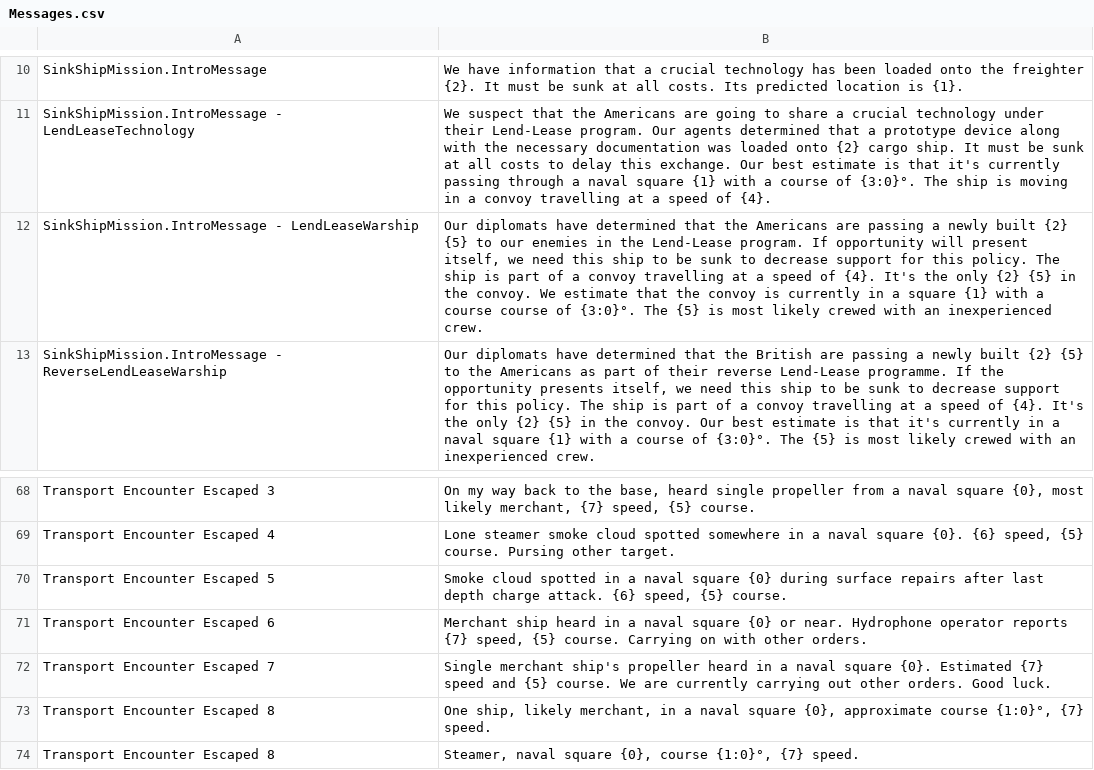
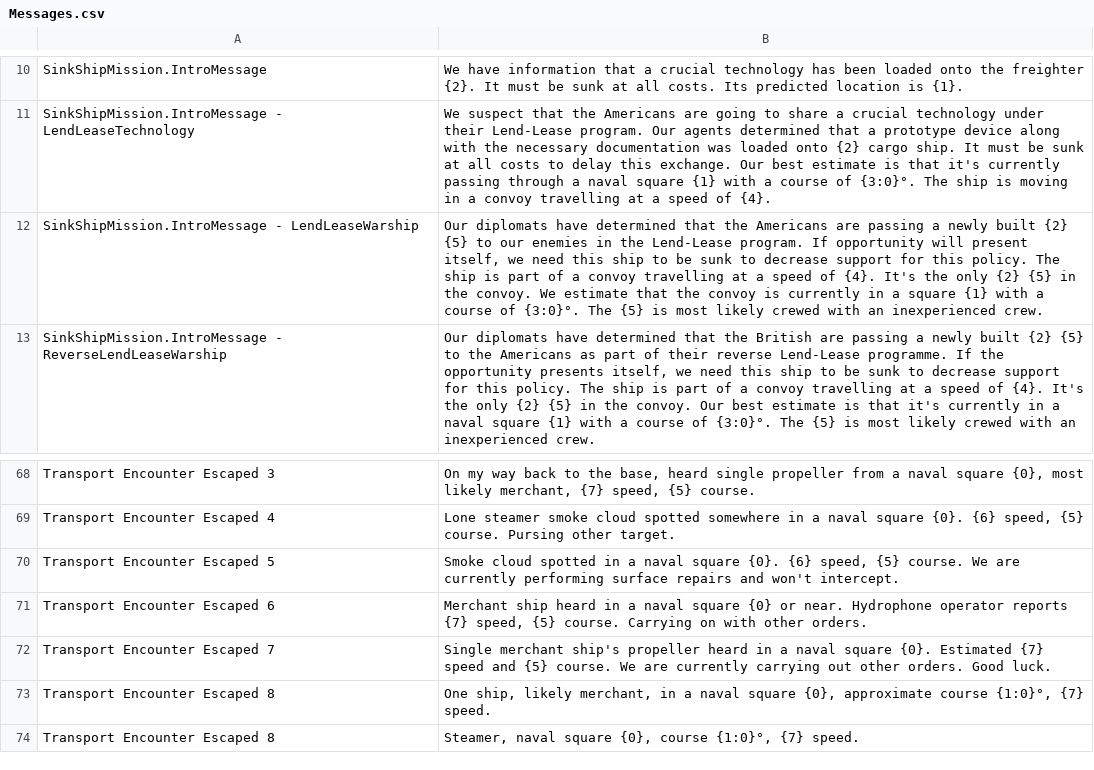
Before and after one commit to mononok/UBoat, a CSV file: Messages.csv, drawn as a sheet; only a part is shown, gaps mark what is left out.

```diff
--- a/Messages.csv
+++ b/Messages.csv
@@ -15,3 +15,3 @@ SinkShipMission.IntroMessage,We have information that a crucial technology has b
 SinkShipMission.IntroMessage - LendLeaseTechnology,We suspect that the Americans are going to share a crucial technology under their Lend-Lease program. Our agents determined that a prototype device along with the necessary documentation was loaded onto {2} cargo ship. It must be sunk at all costs to delay this exchange. Our best estimate is that it's currently passing through a naval square {1} with a course of {3:0}°. The ship is moving in a convoy travelling at a speed of {4}.
-SinkShipMission.IntroMessage - LendLeaseWarship,"Our diplomats have determined that the Americans are passing a newly built {2} {5} to our enemies in the Lend-Lease program. If opportunity will present itself, we need this ship to be sunk to decrease support for this policy. The ship is part of a convoy travelling at a speed of {4}. It's the only {2} {5} in the convoy. We estimate that the convoy is currently in a square {1} with a course course of {3:0}°. The {5} is most likely crewed with an inexperienced crew."
+SinkShipMission.IntroMessage - LendLeaseWarship,"Our diplomats have determined that the Americans are passing a newly built {2} {5} to our enemies in the Lend-Lease program. If opportunity will present itself, we need this ship to be sunk to decrease support for this policy. The ship is part of a convoy travelling at a speed of {4}. It's the only {2} {5} in the convoy. We estimate that the convoy is currently in a square {1} with a course of {3:0}°. The {5} is most likely crewed with an inexperienced crew."
 SinkShipMission.IntroMessage - ReverseLendLeaseWarship,"Our diplomats have determined that the British are passing a newly built {2} {5} to the Americans as part of their reverse Lend-Lease programme. If the opportunity presents itself, we need this ship to be sunk to decrease support for this policy. The ship is part of a convoy travelling at a speed of {4}. It's the only {2} {5} in the convoy. Our best estimate is that it's currently in a naval square {1} with a course of {3:0}°. The {5} is most likely crewed with an inexperienced crew."
@@ -85,3 +85,3 @@ Transport Encounter Escaped 3,"On my way back to the base, heard single propelle
 Transport Encounter Escaped 4,"Lone steamer smoke cloud spotted somewhere in a naval square {0}. {6} speed, {5} course. Pursing other target."
-Transport Encounter Escaped 5,"Smoke cloud spotted in a naval square {0} during surface repairs after last depth charge attack. {6} speed, {5} course."
+Transport Encounter Escaped 5,"Smoke cloud spotted in a naval square {0}. {6} speed, {5} course. We are currently performing surface repairs and won't intercept."
 Transport Encounter Escaped 6,"Merchant ship heard in a naval square {0} or near. Hydrophone operator reports {7} speed, {5} course. Carrying on with other orders."
```
Also changed, not shown: Advisor.csv, Entities.csv, 3 other files.
